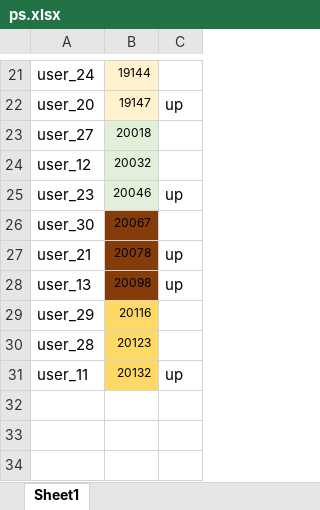
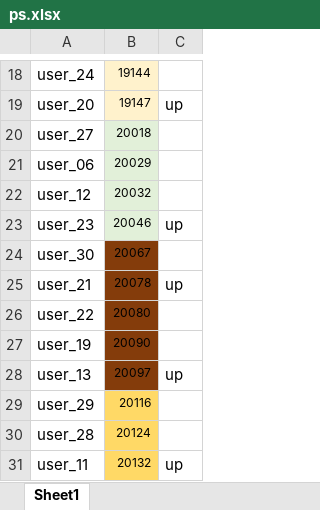
Before and after one commit to dlt-lee/dcb, an Excel workbook: ps.xlsx, sheet Sheet1, drawn as a sheet; only a part is shown, gaps mark what is left out; values as stored, in another font and other column widths than the file's, no borders; the diff covers the shown part only; the diff names each change by its address in the sheet, - before the commit and + after, or states it on an @@ line.

```diff
--- a/ps.xlsx (sheet Sheet1)
+++ b/ps.xlsx (sheet Sheet1)
+row 21: user_06 | 20029
+row 26: user_22 | 20080
+row 27: user_19 | 20090
-B28: 20098
+B28: 20097
-B30: 20123
+B30: 20124
```
Also changed, not shown: 3 removed rows and 12 edited cells elsewhere in this sheet.
